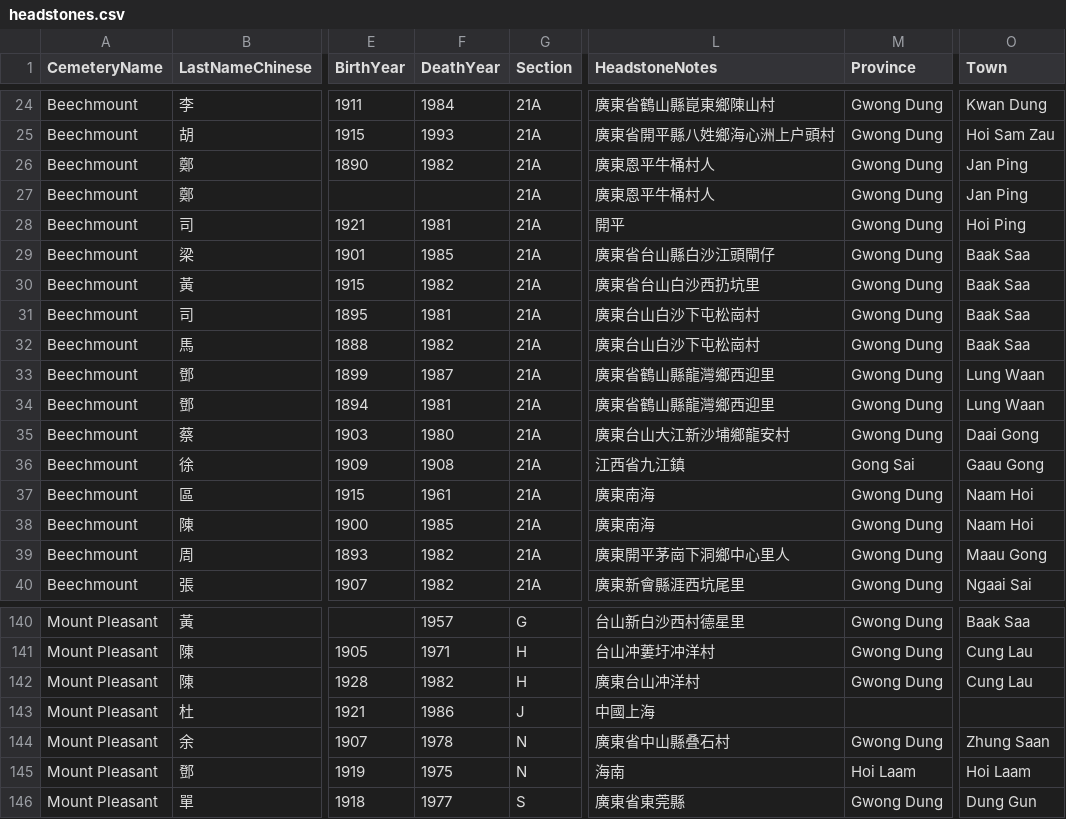
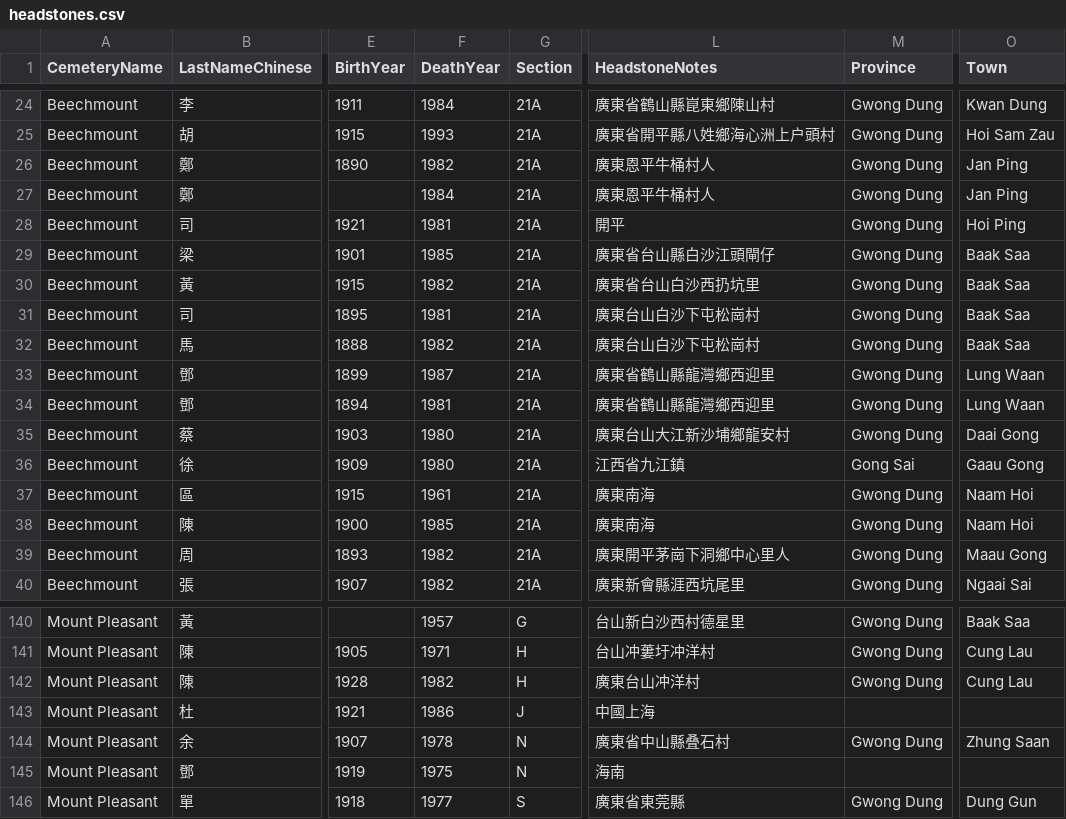
Before and after one commit to abbieschenk/headstone-addresses, a CSV file: src/data/headstones.csv, drawn as a sheet; only a part is shown, gaps mark what is left out; the diff names each change by its address in the sheet, - before the commit and + after, or states it on an @@ line.

Commit message:
Corrected data

```diff
--- a/src/data/headstones.csv
+++ b/src/data/headstones.csv
-F27 (DeathYear): (empty)
+F27 (DeathYear): 1984
-F36 (DeathYear): 1908
+F36 (DeathYear): 1980
-M145 (Province): Hoi Laam
+M145 (Province): (empty)
-O145 (Town): Hoi Laam
+O145 (Town): (empty)
```
